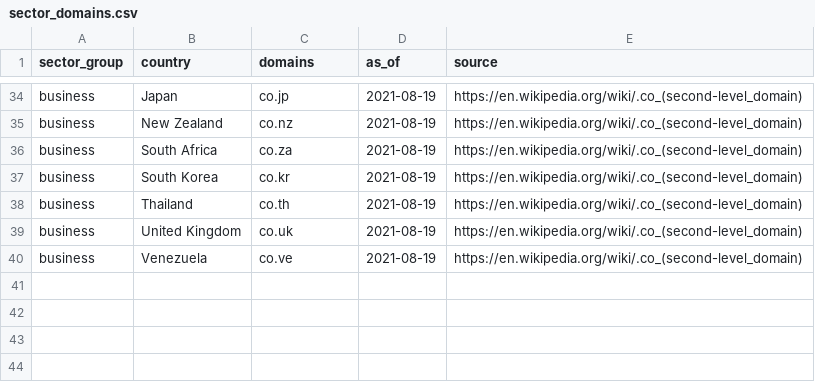
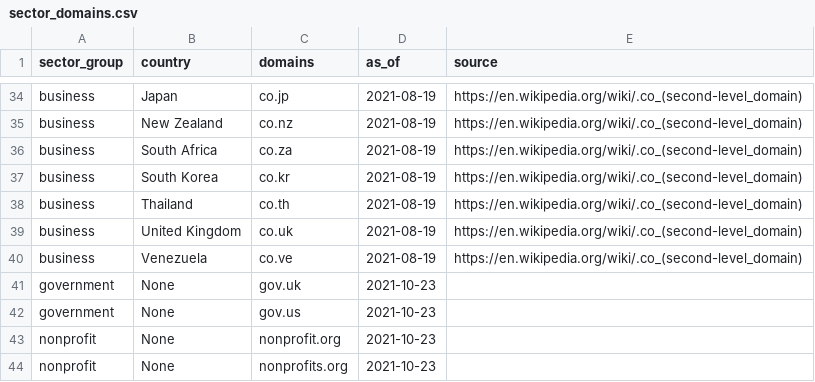
Before and after one commit to brandonleekramer/tidyorgs, a CSV file: data-raw/sector_domains.csv, drawn as a sheet; only a part is shown, gaps mark what is left out; the diff names each change by its address in the sheet, - before the commit and + after, or states it on an @@ line.

Commit message:
adding test versions of detect_sector verbs

```diff
--- a/data-raw/sector_domains.csv
+++ b/data-raw/sector_domains.csv
+row 41: government | None | gov.uk | 2021-10-23
+row 42: government | None | gov.us | 2021-10-23
+row 43: nonprofit | None | nonprofit.org | 2021-10-23
+row 44: nonprofit | None | nonprofits.org | 2021-10-23
```
Also changed, not shown: 38 other files.
